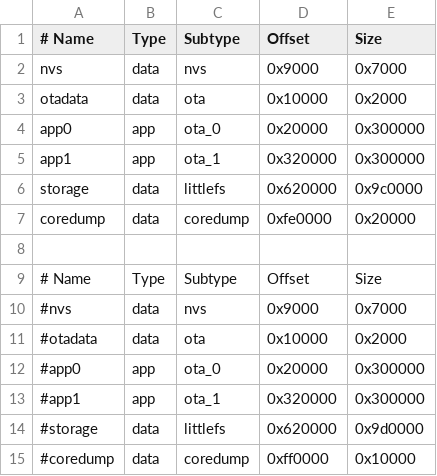
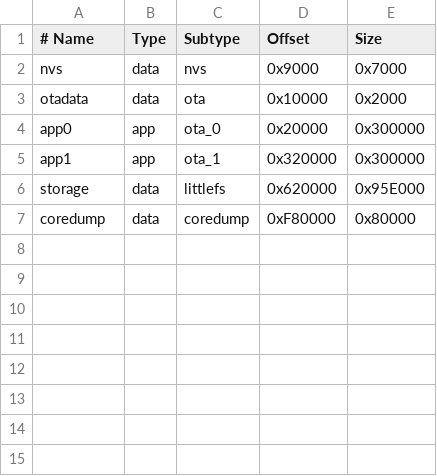
Before and after one commit to PeterLourens/OSVentilationIDF, a CSV file: partitions.csv, drawn as a sheet.

Commit message:
increased coredump partition and esp stops after coredump

```diff
--- a/partitions.csv
+++ b/partitions.csv
@@ -5,11 +5,3 @@ app0,       app,    ota_0,      0x20000,    0x300000
 app1,       app,    ota_1,      0x320000,   0x300000
-storage,    data,   littlefs,   0x620000,   0x9c0000
-coredump,   data,   coredump,   0xfe0000,   0x20000
-
-# Name,     Type,   Subtype,    Offset,     Size
-#nvs,        data,   nvs,        0x9000,     0x7000
-#otadata,    data,   ota,        0x10000,    0x2000
-#app0,       app,    ota_0,      0x20000,    0x300000
-#app1,       app,    ota_1,      0x320000,   0x300000
-#storage,    data,   littlefs,   0x620000,   0x9d0000
-#coredump,   data,   coredump,   0xff0000,   0x10000
+storage,    data,   littlefs,   0x620000,   0x95E000
+coredump,   data,   coredump,   0xF80000,  0x80000
```
Also changed, not shown: 3 other files.
